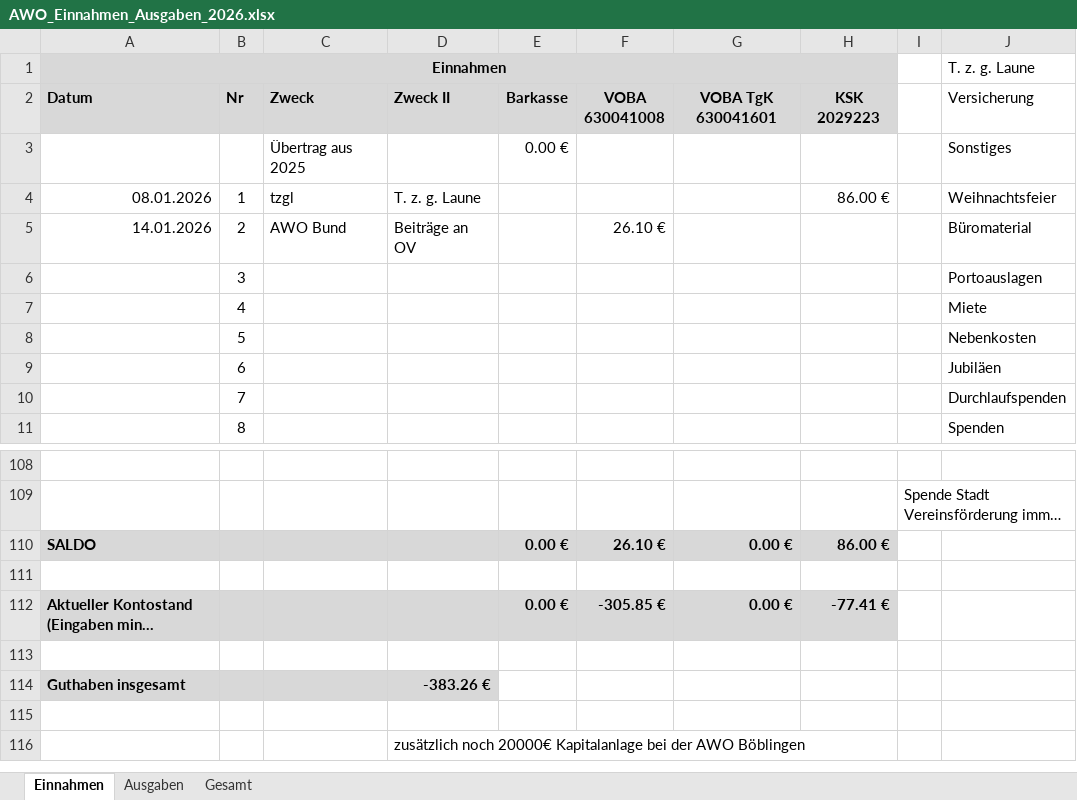
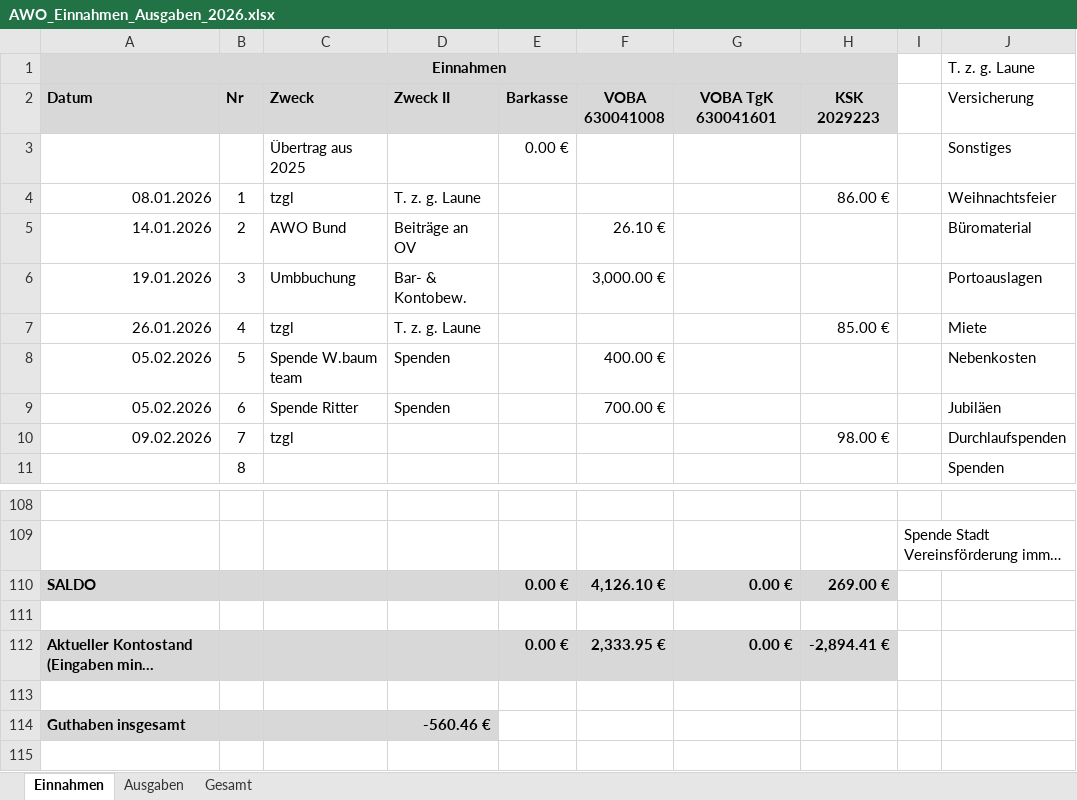
Before and after one commit to bwildner/AWO, an Excel workbook: 2026/AWO_Einnahmen_Ausgaben_2026.xlsx, sheet Einnahmen, drawn as a sheet; only a part is shown, gaps mark what is left out; the shorter side is filled out with more unchanged rows; long unchanged cells end in …; values as stored, in another font and other column widths than the file's, no borders; conditional formats not drawn; the diff names each change by its address in the sheet, - before the commit and + after, or states it on an @@ line.

```diff
--- a/2026/AWO_Einnahmen_Ausgaben_2026.xlsx (sheet Einnahmen)
+++ b/2026/AWO_Einnahmen_Ausgaben_2026.xlsx (sheet Einnahmen)
-A6 (Einnahmen): (empty)
+A6 (Einnahmen): 19.01.2026
-C6: (empty)
+C6: Umbbuchung
-D6: (empty)
+D6: Bar- & Kontobew.
-F6: (empty)
+F6: 3,000.00 €
-A7 (Einnahmen): (empty)
+A7 (Einnahmen): 26.01.2026
-C7: (empty)
+C7: tzgl
-D7: (empty)
+D7: T. z. g. Laune
-H7: (empty)
+H7: 85.00 €
-A8:A9 (Einnahmen): (empty)
+A8:A9 (Einnahmen): 05.02.2026
-C8: (empty)
+C8: Spende W.baum team
-D8:D9: (empty)
+D8:D9: Spenden
-F8: (empty)
+F8: 400.00 €
-C9: (empty)
+C9: Spende Ritter
-F9: (empty)
+F9: 700.00 €
-A10 (Einnahmen): (empty)
+A10 (Einnahmen): 09.02.2026
-C10: (empty)
+C10: tzgl
-H10: (empty)
+H10: 98.00 €
-F110: 26.10 €
+F110: 4,126.10 €
-H110: 86.00 €
+H110: 269.00 €
-F112: -305.85 €
+F112: 2,333.95 €
-H112: -77.41 €
+H112: -2,894.41 €
-D114: -383.26 €
+D114: -560.46 €
```
Also changed, not shown: sheet Ausgaben, 10 other files.
